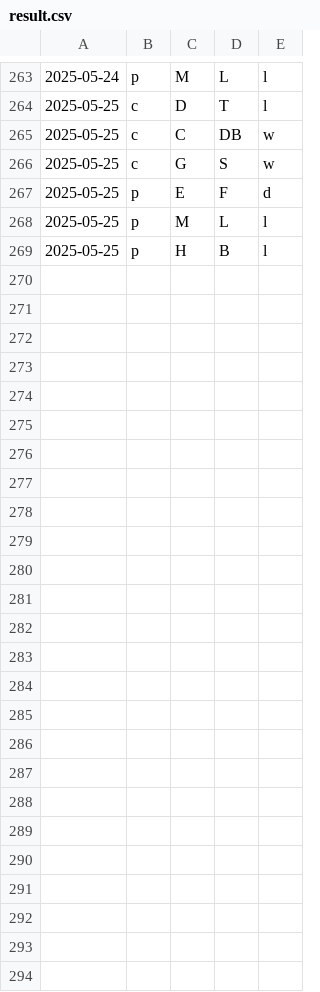
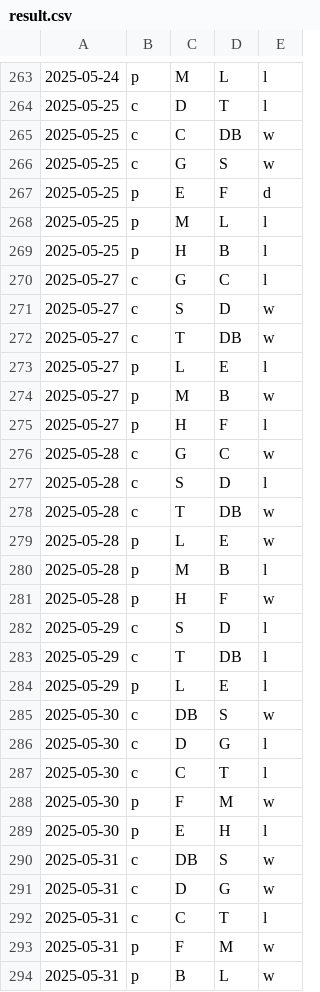
Before and after one commit to firedial/til, a CSV file: yakyuRank/sakura/result.csv, drawn as a sheet; only a part is shown, gaps mark what is left out; the diff names each change by its address in the sheet, - before the commit and + after, or states it on an @@ line.

```diff
--- a/yakyuRank/sakura/result.csv
+++ b/yakyuRank/sakura/result.csv
+row 270: 2025-05-27 | c | G | C | l
+row 271: 2025-05-27 | c | S | D | w
+row 272: 2025-05-27 | c | T | DB | w
+row 273: 2025-05-27 | p | L | E | l
+row 274: 2025-05-27 | p | M | B | w
+row 275: 2025-05-27 | p | H | F | l
+row 276: 2025-05-28 | c | G | C | w
+row 277: 2025-05-28 | c | S | D | l
+row 278: 2025-05-28 | c | T | DB | w
+row 279: 2025-05-28 | p | L | E | w
+row 280: 2025-05-28 | p | M | B | l
+row 281: 2025-05-28 | p | H | F | w
+row 282: 2025-05-29 | c | S | D | l
+row 283: 2025-05-29 | c | T | DB | l
+row 284: 2025-05-29 | p | L | E | l
+row 285: 2025-05-30 | c | DB | S | w
+row 286: 2025-05-30 | c | D | G | l
+row 287: 2025-05-30 | c | C | T | l
+row 288: 2025-05-30 | p | F | M | w
+row 289: 2025-05-30 | p | E | H | l
+row 290: 2025-05-31 | c | DB | S | w
+row 291: 2025-05-31 | c | D | G | w
+row 292: 2025-05-31 | c | C | T | l
+row 293: 2025-05-31 | p | F | M | w
+row 294: 2025-05-31 | p | B | L | w
```
Also changed, not shown: yakyuRank/sakura/data.csv.
